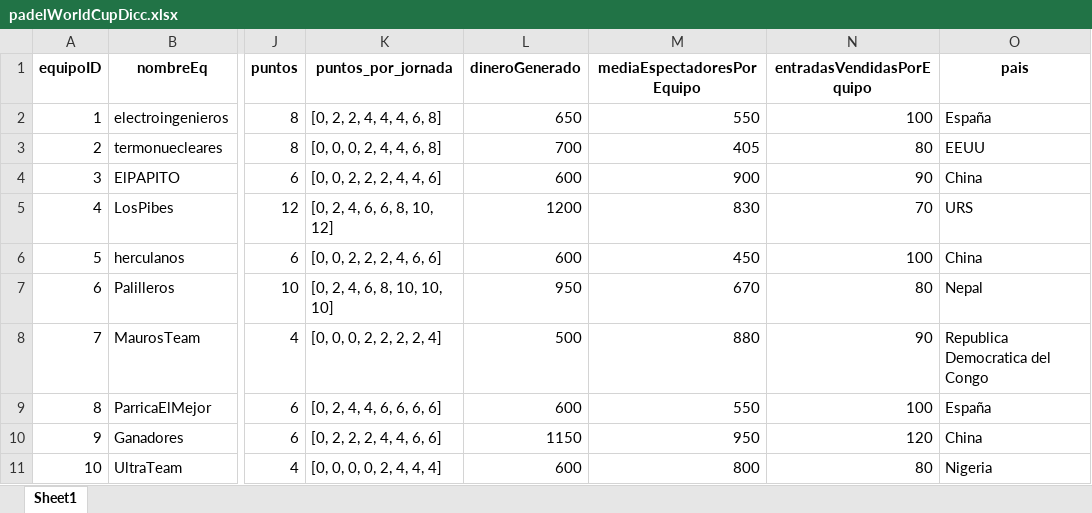
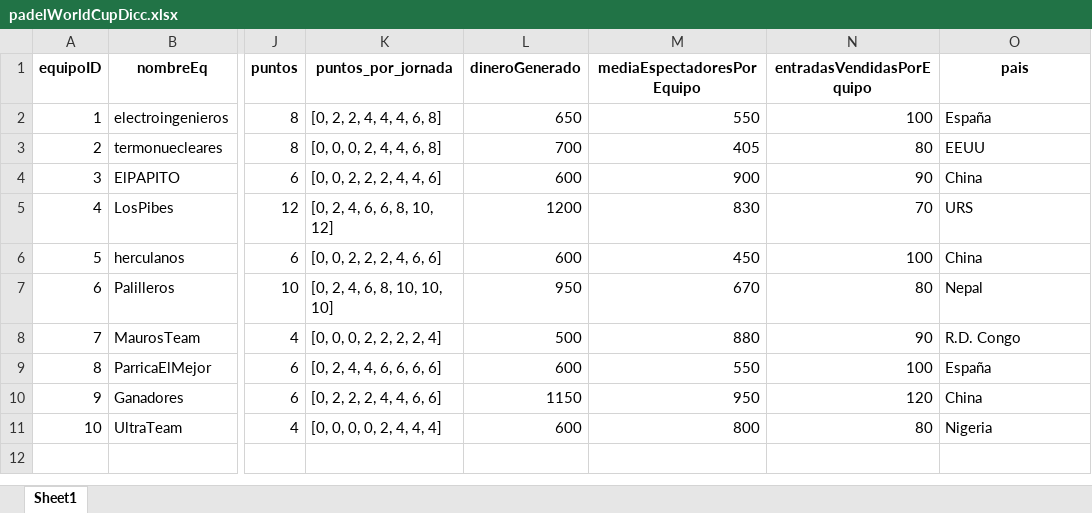
Before and after one commit to JBLOZ/IA, an Excel workbook: Mates Discretas/pandas/padelWorldCupDicc.xlsx, sheet Sheet1, drawn as a sheet; only a part is shown, gaps mark what is left out; values as stored, in another font and other column widths than the file's, no borders; the diff names each change by its address in the sheet, - before the commit and + after, or states it on an @@ line.

```diff
--- a/Mates Discretas/pandas/padelWorldCupDicc.xlsx (sheet Sheet1)
+++ b/Mates Discretas/pandas/padelWorldCupDicc.xlsx (sheet Sheet1)
-O8 (pais): Republica Democratica del Congo
+O8 (pais): R.D. Congo
```
Also changed, not shown: 4 other files.
